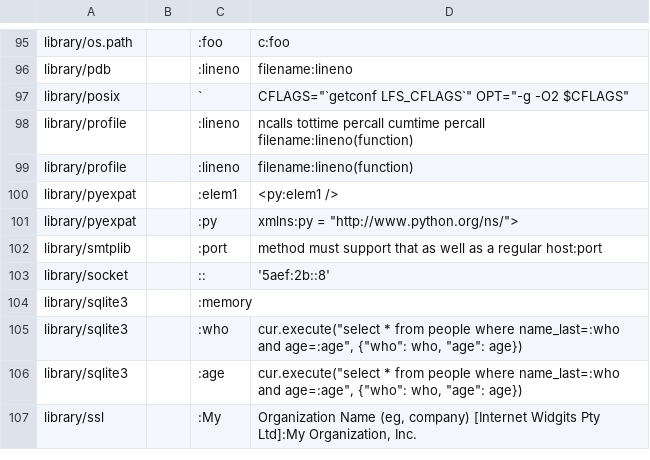
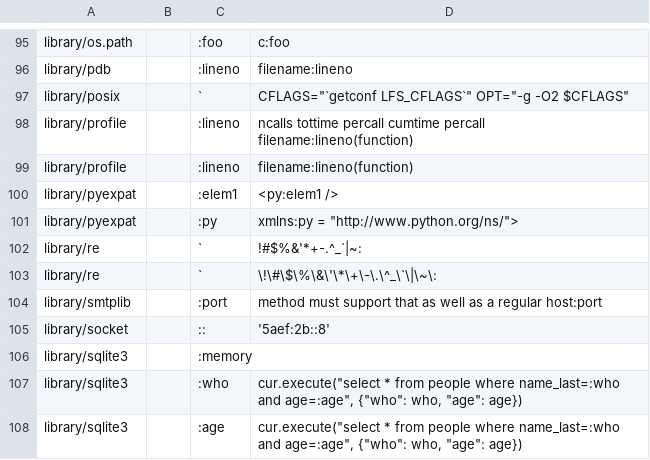
Before and after one commit to threader/python2, a CSV file: Doc/tools/susp-ignored.csv, drawn as a sheet; only a part is shown, gaps mark what is left out; the shorter side is filled out with more unchanged rows.

```diff
--- a/Doc/tools/susp-ignored.csv
+++ b/Doc/tools/susp-ignored.csv
@@ -101,2 +101,4 @@ library/pyexpat,,:elem1,<py:elem1 />
 library/pyexpat,,:py,"xmlns:py = ""http://www.python.org/ns/"">"
+library/re,,`,!#$%&'*+-.^_`|~:
+library/re,,`,\!\#\$\%\&\'\*\+\-\.\^_\`\|\~\:
 library/smtplib,,:port,method must support that as well as a regular host:port
```
Also changed, not shown: 1 other file.
